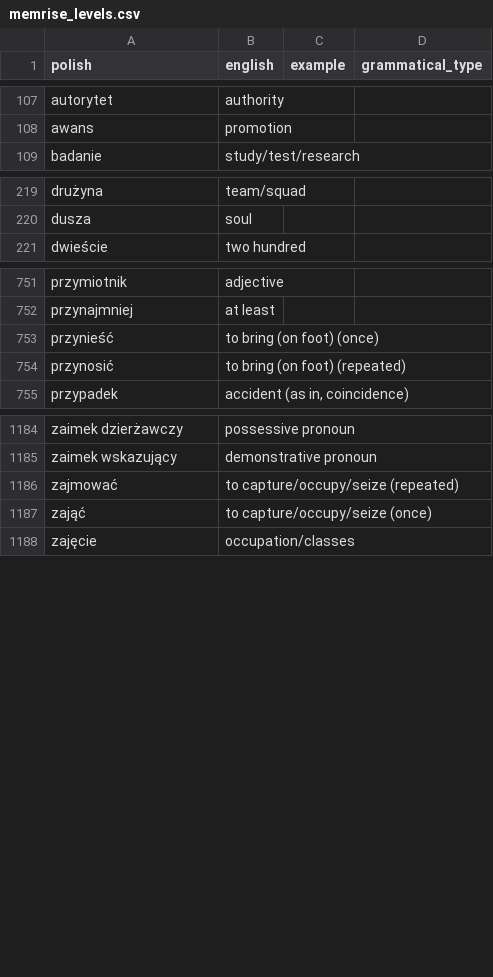
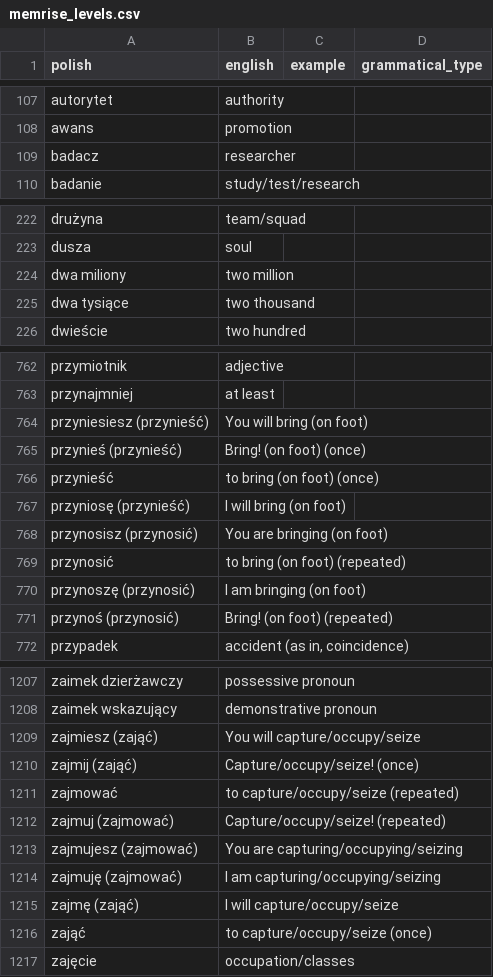
Before and after one commit to nihao2984/memrise-scraper, a CSV file: memrise_levels.csv, drawn as a sheet; only a part is shown, gaps mark what is left out; the diff covers the shown part only.

```diff
--- a/memrise_levels.csv
+++ b/memrise_levels.csv
@@ -108,2 +108,3 @@ autorytet,authority,,
 awans,promotion,,
+badacz,researcher,,
 badanie,study/test/research,,
@@ -220,2 +223,4 @@ drużyna,team/squad,,
 dusza,soul,,
+dwa miliony,two million,,
+dwa tysiące,two thousand,,
 dwieście,two hundred,,
@@ -752,4 +763,10 @@ przymiotnik,adjective,,
 przynajmniej,at least,,
+przyniesiesz (przynieść),You will bring (on foot),,
+przynieś (przynieść),Bring! (on foot) (once),,
 przynieść,to bring (on foot) (once),,
+przyniosę (przynieść),I will bring (on foot),,
+przynosisz (przynosić),You are bringing (on foot),,
 przynosić,to bring (on foot) (repeated),,
+przynoszę (przynosić),I am bringing (on foot),,
+przynoś (przynosić),Bring! (on foot) (repeated),,
 przypadek,"accident (as in, coincidence)",,
@@ -1185,3 +1208,9 @@ zaimek dzierżawczy,possessive pronoun,,
 zaimek wskazujący,demonstrative pronoun,,
+zajmiesz (zająć),You will capture/occupy/seize,,
+zajmij (zająć),Capture/occupy/seize! (once),,
 zajmować,to capture/occupy/seize (repeated),,
+zajmuj (zajmować),Capture/occupy/seize! (repeated),,
+zajmujesz (zajmować),You are capturing/occupying/seizing,,
+zajmuję (zajmować),I am capturing/occupying/seizing,,
+zajmę (zająć),I will capture/occupy/seize,,
 zająć,to capture/occupy/seize (once),,
```
Also changed, not shown: 15 added rows and 2 edited cells elsewhere in this file, memrise_database.csv, 1 other file.
